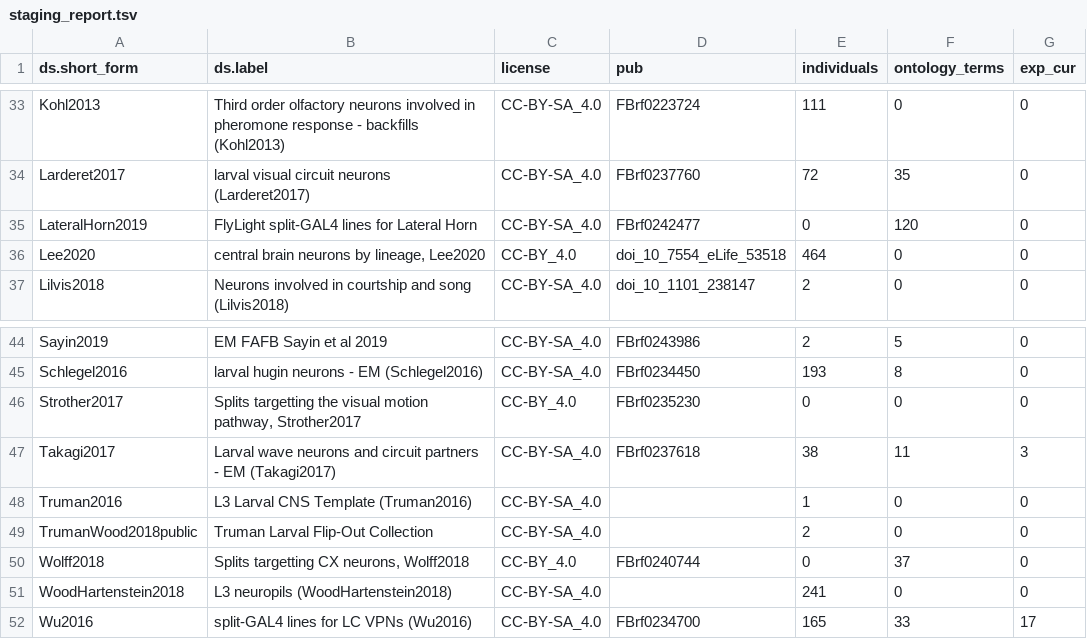
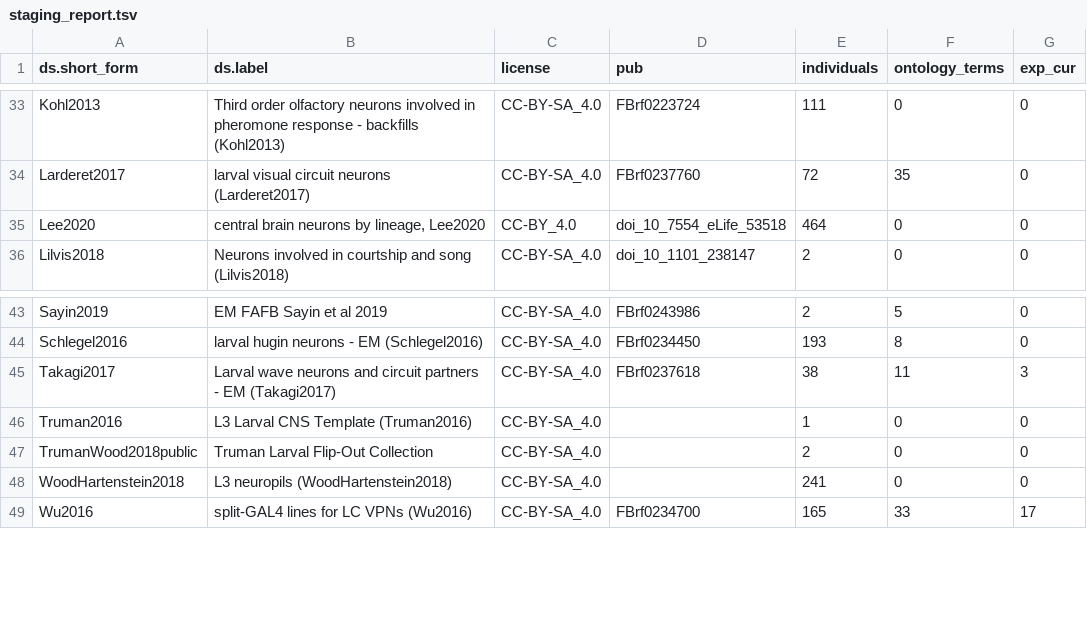
Before and after one commit to VirtualFlyBrain/VFB_reporting_results, a TSV file: staging_report.tsv, drawn as a sheet; only a part is shown, gaps mark what is left out.

```diff
--- a/staging_report.tsv
+++ b/staging_report.tsv
@@ -34,3 +34,2 @@ Kohl2013	Third order olfactory neurons involved in pheromone response - backfill
 Larderet2017	larval visual circuit neurons (Larderet2017)	CC-BY-SA_4.0	FBrf0237760	72	35	0
-LateralHorn2019	FlyLight split-GAL4 lines for Lateral Horn	CC-BY-SA_4.0	FBrf0242477	0	120	0
 Lee2020	central brain neurons by lineage, Lee2020	CC-BY_4.0	doi_10_7554_eLife_53518	464	0	0
@@ -45,3 +44,2 @@ Sayin2019	EM FAFB Sayin et al 2019	CC-BY-SA_4.0	FBrf0243986	2	5	0
 Schlegel2016	larval hugin neurons - EM (Schlegel2016)	CC-BY-SA_4.0	FBrf0234450	193	8	0
-Strother2017	Splits targetting the visual motion pathway, Strother2017	CC-BY_4.0	FBrf0235230	0	0	0
 Takagi2017	Larval wave neurons and circuit partners - EM  (Takagi2017)	CC-BY-SA_4.0	FBrf0237618	38	11	3
@@ -49,3 +47,2 @@ Truman2016	L3 Larval CNS Template (Truman2016)	CC-BY-SA_4.0		1	0	0
 TrumanWood2018public	Truman Larval Flip-Out Collection	CC-BY-SA_4.0		2	0	0
-Wolff2018	Splits targetting CX neurons, Wolff2018	CC-BY_4.0	FBrf0240744	0	37	0
 WoodHartenstein2018	L3 neuropils (WoodHartenstein2018)	CC-BY-SA_4.0		241	0	0
```
Also changed, not shown: FAFB_comparison.tsv, L1EM_comparison.tsv, 4 other files.
